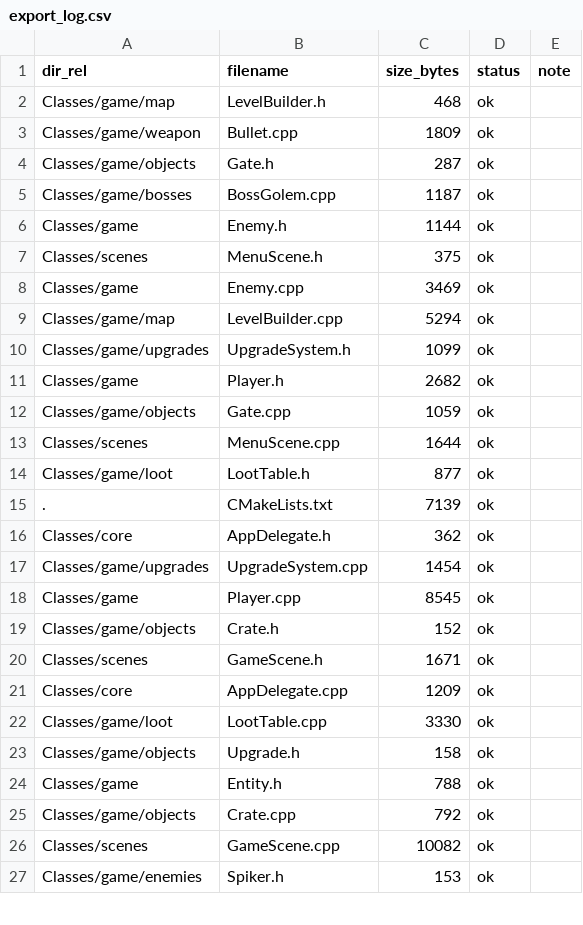
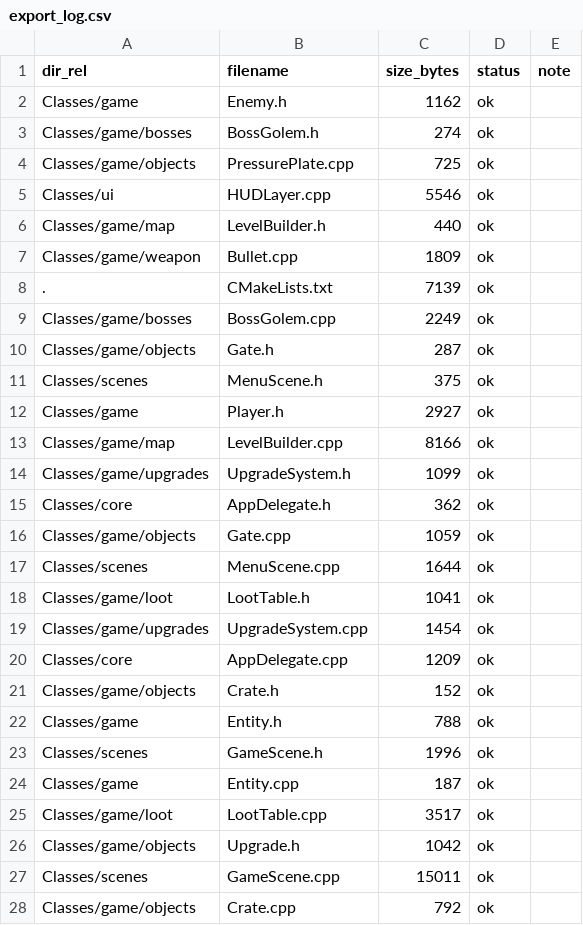
Before and after one commit to thangnguyenquoc2776/Faterial, a CSV file: export_log.csv, drawn as a sheet; only a part is shown; the shorter side is filled out with more unchanged rows; the diff covers the shown part only.

Commit message:
Update game new

```diff
--- a/export_log.csv
+++ b/export_log.csv
@@ -1,26 +1,28 @@
 dir_rel,filename,size_bytes,status,note
-Classes/game/map,LevelBuilder.h,468,ok,
+Classes/game,Enemy.h,1162,ok,
+Classes/game/bosses,BossGolem.h,274,ok,
+Classes/game/objects,PressurePlate.cpp,725,ok,
+Classes/ui,HUDLayer.cpp,5546,ok,
+Classes/game/map,LevelBuilder.h,440,ok,
 Classes/game/weapon,Bullet.cpp,1809,ok,
+.,CMakeLists.txt,7139,ok,
+Classes/game/bosses,BossGolem.cpp,2249,ok,
 Classes/game/objects,Gate.h,287,ok,
-Classes/game/bosses,BossGolem.cpp,1187,ok,
-Classes/game,Enemy.h,1144,ok,
 Classes/scenes,MenuScene.h,375,ok,
-Classes/game,Enemy.cpp,3469,ok,
-Classes/game/map,LevelBuilder.cpp,5294,ok,
+Classes/game,Player.h,2927,ok,
+Classes/game/map,LevelBuilder.cpp,8166,ok,
 Classes/game/upgrades,UpgradeSystem.h,1099,ok,
-Classes/game,Player.h,2682,ok,
+Classes/core,AppDelegate.h,362,ok,
 Classes/game/objects,Gate.cpp,1059,ok,
 Classes/scenes,MenuScene.cpp,1644,ok,
-Classes/game/loot,LootTable.h,877,ok,
-.,CMakeLists.txt,7139,ok,
-Classes/core,AppDelegate.h,362,ok,
+Classes/game/loot,LootTable.h,1041,ok,
 Classes/game/upgrades,UpgradeSystem.cpp,1454,ok,
-Classes/game,Player.cpp,8545,ok,
+Classes/core,AppDelegate.cpp,1209,ok,
 Classes/game/objects,Crate.h,152,ok,
-Classes/scenes,GameScene.h,1671,ok,
-Classes/core,AppDelegate.cpp,1209,ok,
-Classes/game/loot,LootTable.cpp,3330,ok,
-Classes/game/objects,Upgrade.h,158,ok,
 Classes/game,Entity.h,788,ok,
+Classes/scenes,GameScene.h,1996,ok,
+Classes/game,Entity.cpp,187,ok,
+Classes/game/loot,LootTable.cpp,3517,ok,
+Classes/game/objects,Upgrade.h,1042,ok,
+Classes/scenes,GameScene.cpp,15011,ok,
 Classes/game/objects,Crate.cpp,792,ok,
-Classes/scenes,GameScene.cpp,10082,ok,
```
Also changed, not shown: 2 added rows, 2 removed rows, 2 moved rows and 4 edited cells elsewhere in this file, 19 other files.
